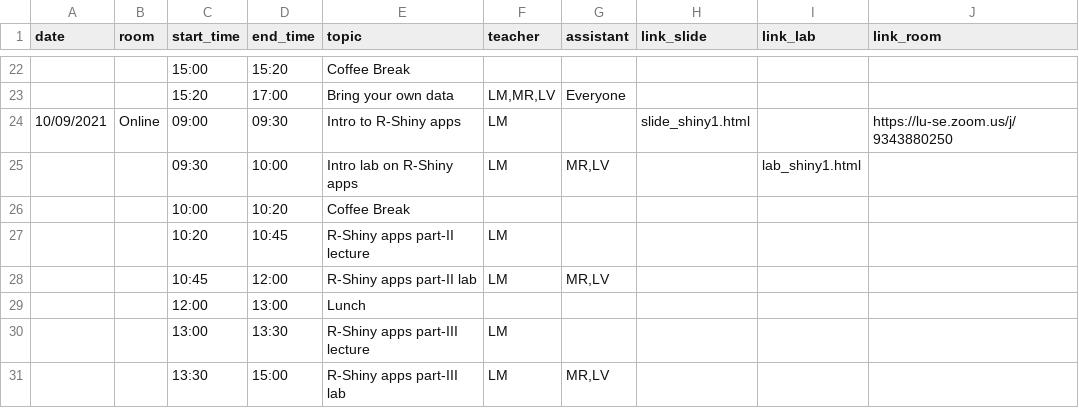
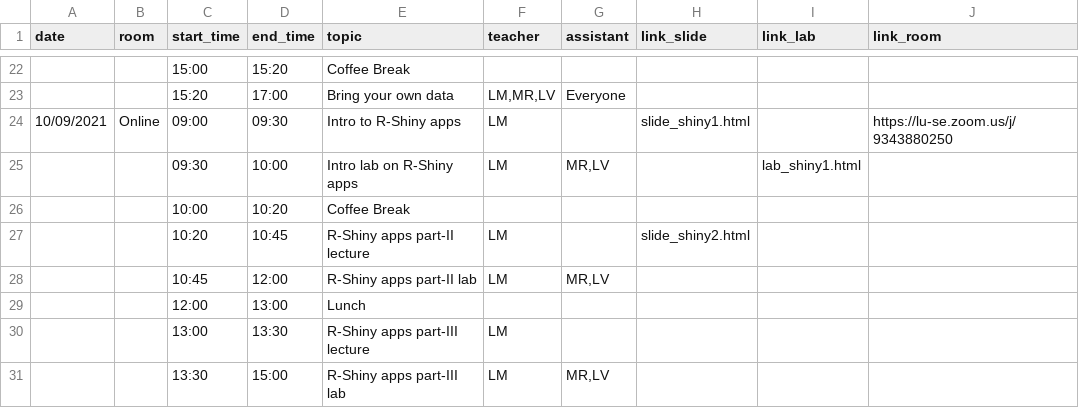
Before and after one commit to NBISweden/workshop-plotting-in-r, a CSV file: schedule.csv, drawn as a sheet; only a part is shown, gaps mark what is left out.

Commit message:
updated slide titles

```diff
--- a/schedule.csv
+++ b/schedule.csv
@@ -26,3 +26,3 @@ date;room;start_time;end_time;topic;teacher;assistant;link_slide;link_lab;link_r
 ;;10:00;10:20;Coffee Break;;;;;
-;;10:20;10:45;R-Shiny apps part-II lecture;LM;;;;
+;;10:20;10:45;R-Shiny apps part-II lecture;LM;;slide_shiny2.html;;
 ;;10:45;12:00;R-Shiny apps part-II lab;LM;MR,LV;;;
```
Also changed, not shown: 8 other files.
